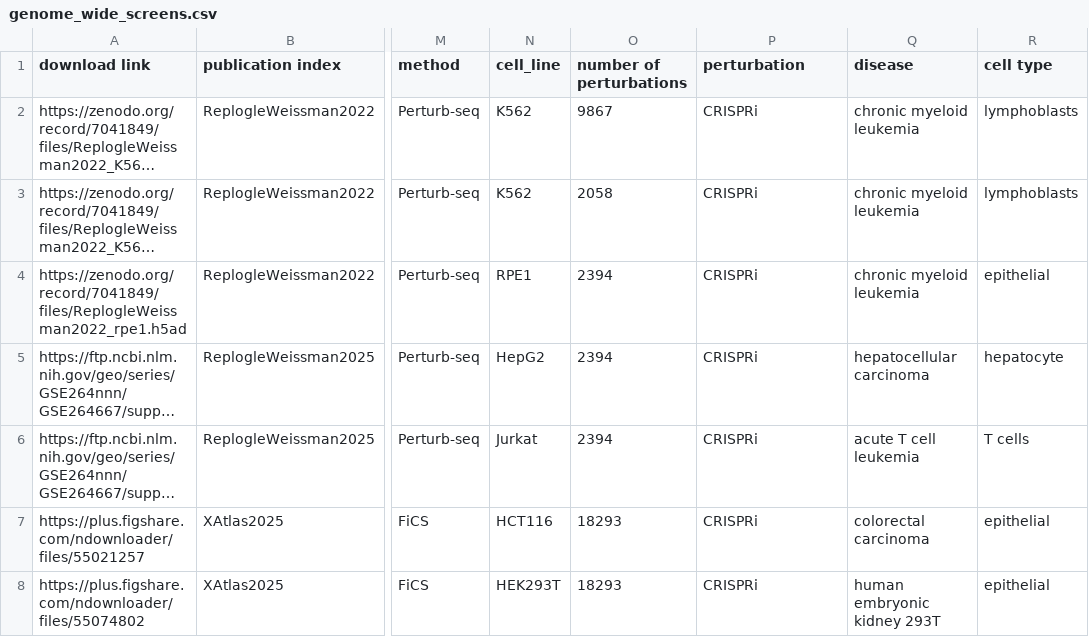
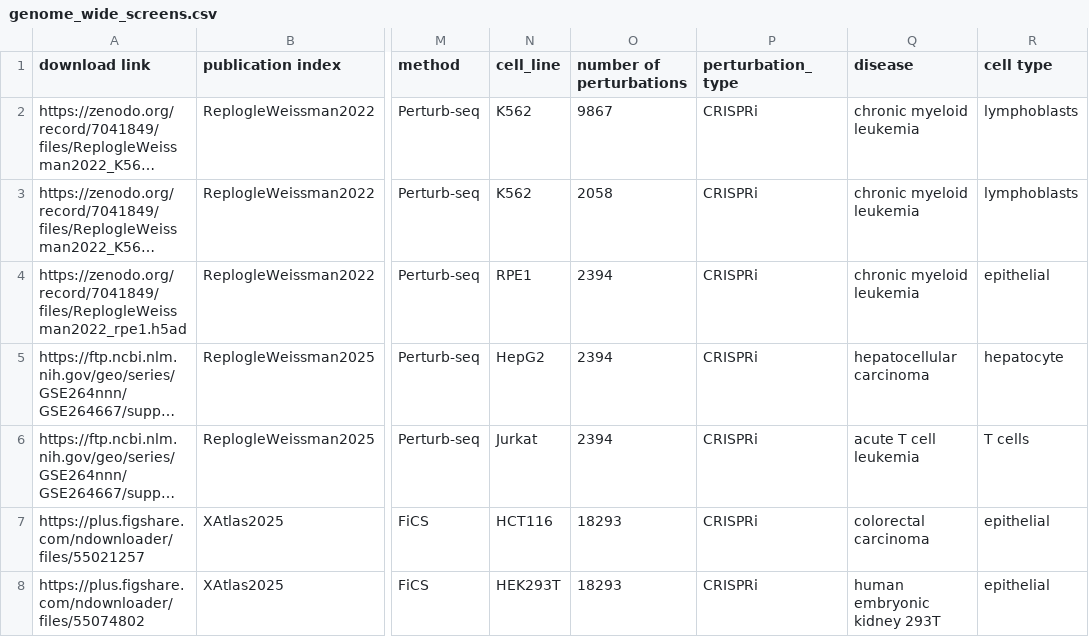
Before and after one commit to GoyalLab/Expert-data, a CSV file: resources/datasets/meta/genome_wide_screens.csv, drawn as a sheet; only a part is shown, gaps mark what is left out; long unchanged cells end in …; the diff names each change by its address in the sheet, - before the commit and + after, or states it on an @@ line.

Commit message:
Updated slurm resource management and config system

```diff
--- a/resources/datasets/meta/genome_wide_screens.csv
+++ b/resources/datasets/meta/genome_wide_screens.csv
-P1: perturbation
+P1: perturbation_type
```
Also changed, not shown: 4 other files.
